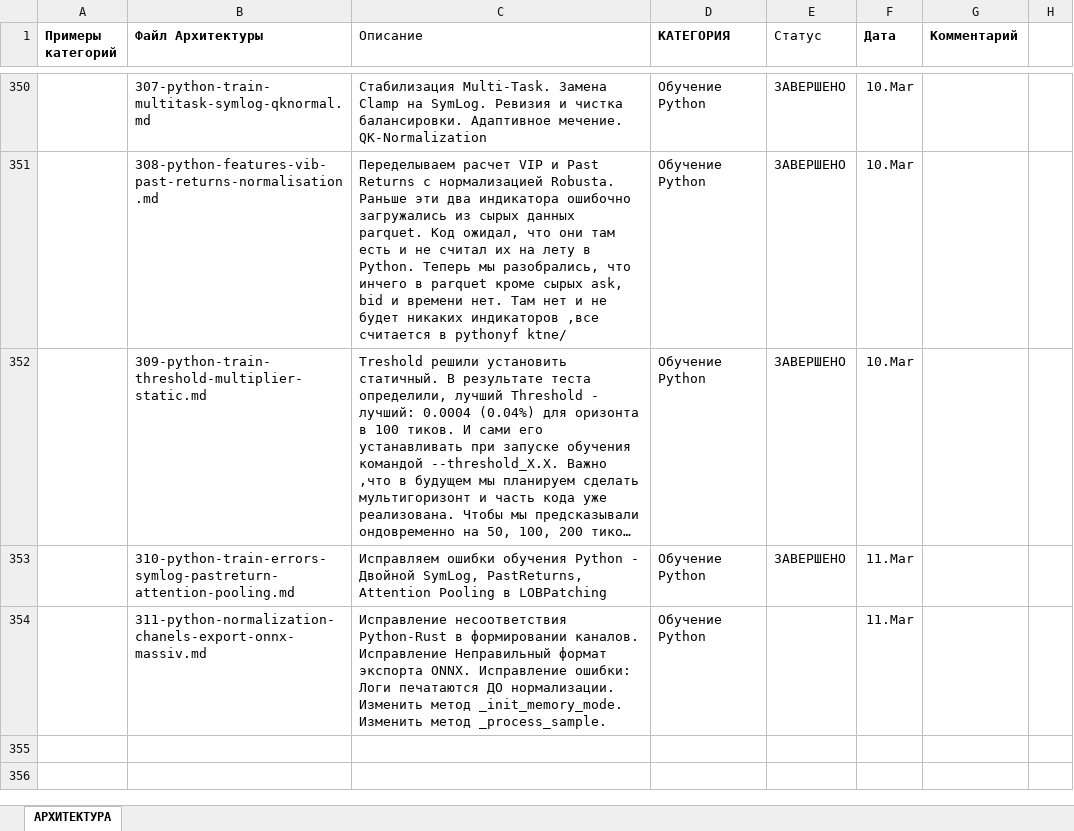
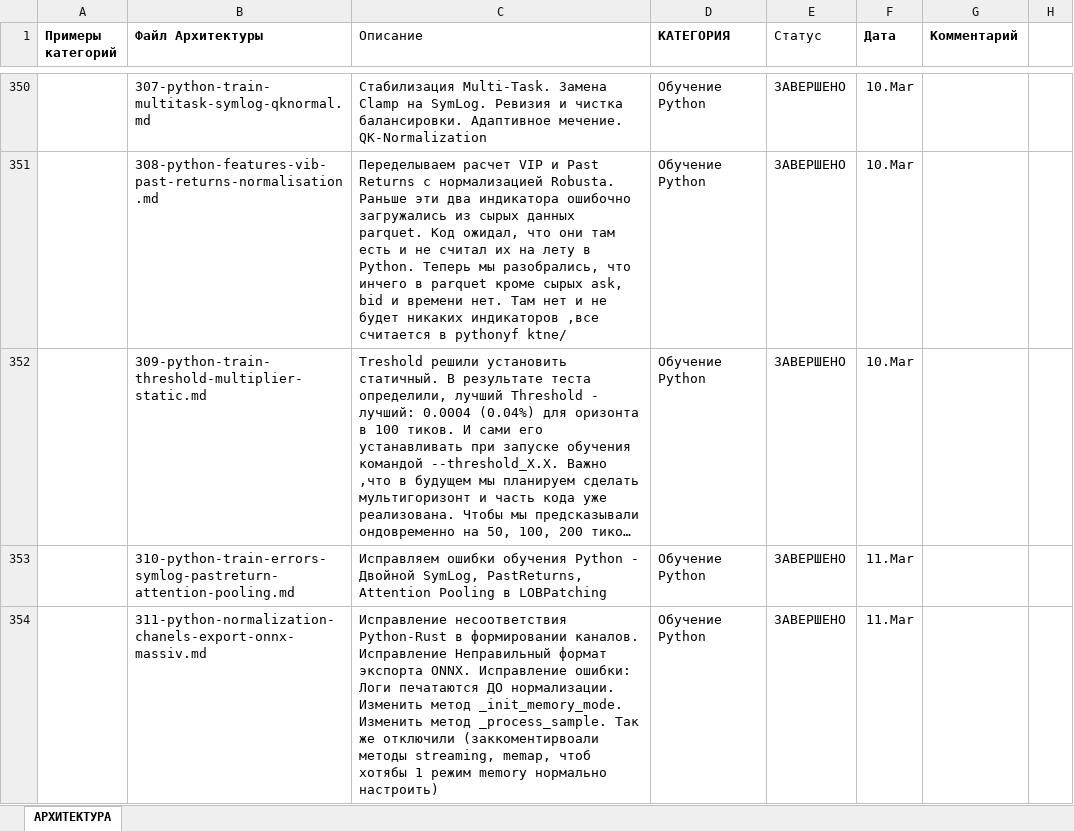
Before and after one commit to postavshikioptom/neirobot-lit, an Excel workbook: docs/АРХИТЕКТУРА-Neirobot-LiT.xlsx, sheet АРХИТЕКТУРА, drawn as a sheet; only a part is shown, gaps mark what is left out; long unchanged cells end in …; values as stored, in another font and other column widths than the file's, no borders; the diff names each change by its address in the sheet, - before the commit and + after, or states it on an @@ line.

Commit message:
0.61 - Задача 311 доп отключение режимов крое memory

```diff
--- a/docs/АРХИТЕКТУРА-Neirobot-LiT.xlsx (sheet АРХИТЕКТУРА)
+++ b/docs/АРХИТЕКТУРА-Neirobot-LiT.xlsx (sheet АРХИТЕКТУРА)
-C354 (Описание): …метод _process_sample.
+C354 (Описание): …метод _process_sample. Так же отключили (заккоментирвоали методы streaming, memap, чтоб хотябы 1 режим memory нормально настроить)
-E354 (Статус): (empty)
+E354 (Статус): ЗАВЕРШЕНО
```
Also changed, not shown: 5 other files.
